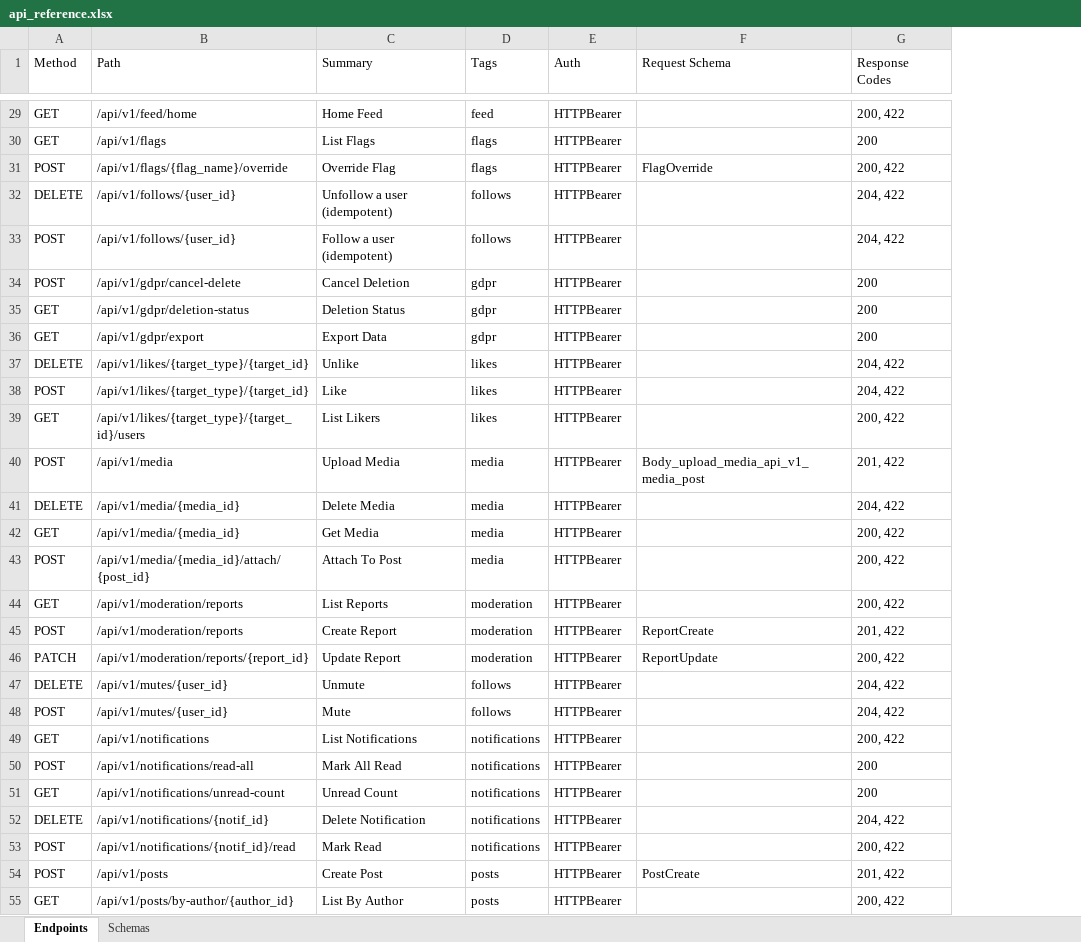
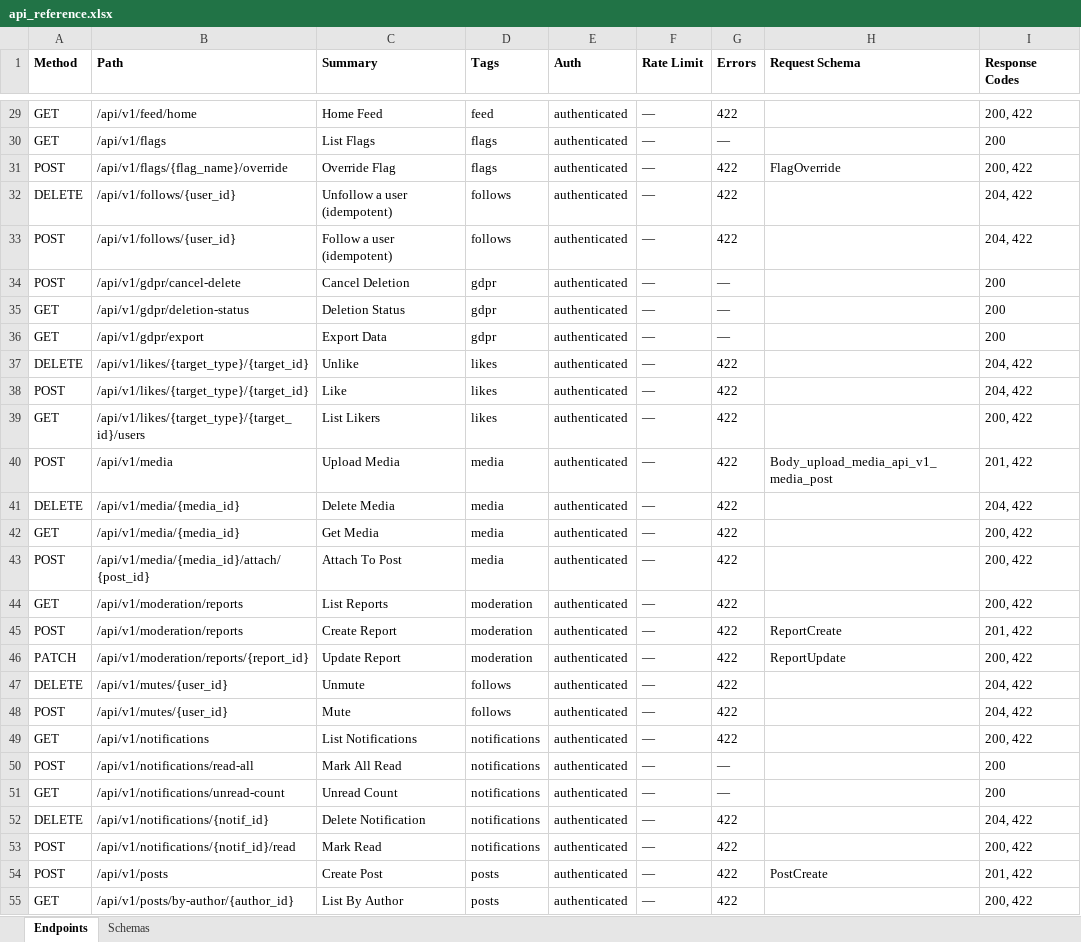
Before and after one commit to touhid9xx/social-api, an Excel workbook: contracts/api_reference.xlsx, sheet Endpoints, drawn as a sheet; only a part is shown, gaps mark what is left out; values as stored, in another font and other column widths than the file's, no borders; addresses are those after the commit; the diff covers the shown part only; the diff names each change by its address in the sheet, - before the commit and + after, or states it on an @@ line.

```diff
--- a/contracts/api_reference.xlsx (sheet Endpoints)
+++ b/contracts/api_reference.xlsx (sheet Endpoints)
+column F (Rate Limit), rows 29-55: all —
+column G (Errors), rows 29-55: 422 | — | 422 | 422 | 422 | — | — | — | 422 | 422 | 422 | 422 | 422 | 422 | 422 | 422 | 422 | 422 | 422 | 422 | 422 | — | — | 422 | 422 | 422 | 422
-A1:E1 bold: off
+A1:E1 bold: on
-H1:I1 bold: off
+H1:I1 bold: on
-E29:E55 (Auth): HTTPBearer
+E29:E55 (Auth): authenticated
```
Also changed, not shown: 42 edited cells elsewhere in this sheet, sheet Schemas, 17 other files.
